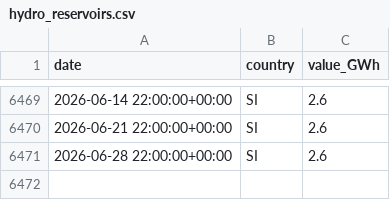
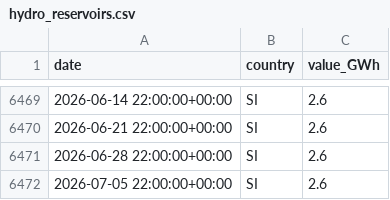
Before and after one commit to Jstavik/pp-dashboard, a CSV file: data/history/hydro_reservoirs.csv, drawn as a sheet; only a part is shown, gaps mark what is left out.

```diff
--- a/data/history/hydro_reservoirs.csv
+++ b/data/history/hydro_reservoirs.csv
@@ -6471 +6471,2 @@ date,country,value_GWh
 2026-06-28 22:00:00+00:00,SI,2.6
+2026-07-05 22:00:00+00:00,SI,2.6
```
Also changed, not shown: 1 other file.
